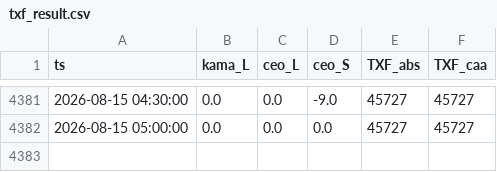
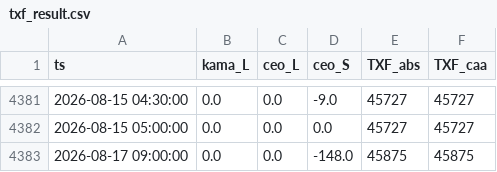
Before and after one commit to miYuz/2510001-site, a CSV file: txf_result.csv, drawn as a sheet; only a part is shown, gaps mark what is left out; the diff names each change by its address in the sheet, - before the commit and + after, or states it on an @@ line.

Commit message:
Daily Dashboard Data Update

```diff
--- a/txf_result.csv
+++ b/txf_result.csv
+row 4383: 2026-08-17 09:00:00 | 0.0 | 0.0 | -148.0 | 45875 | 45875
```
